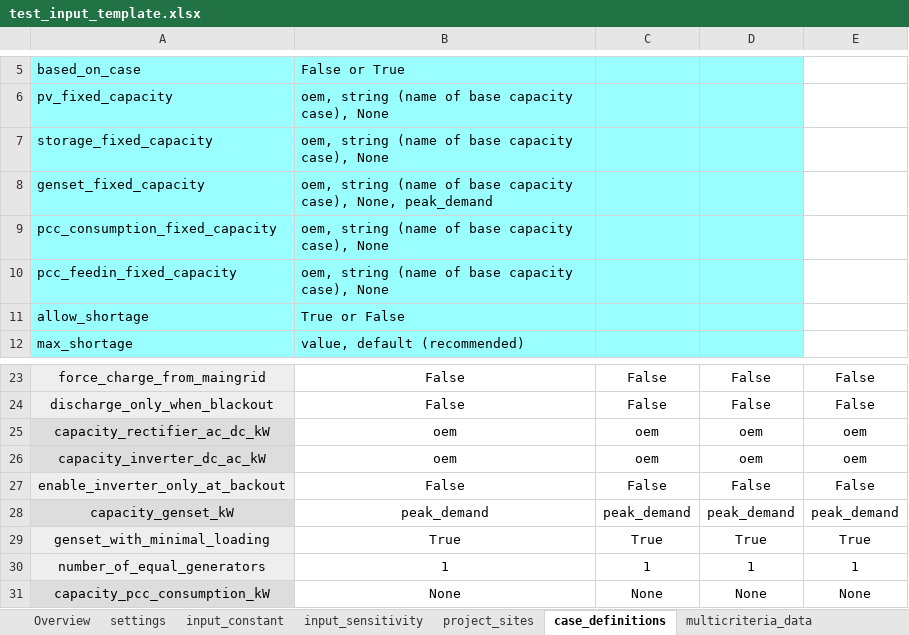
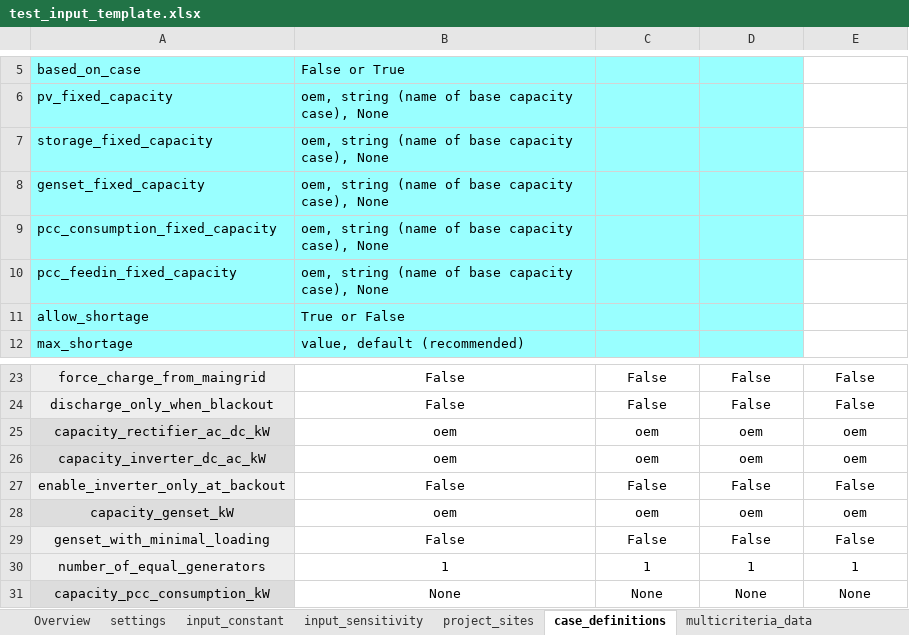
Before and after one commit to rl-institut/offgridders, an Excel workbook: inputs/test_input_template.xlsx, sheet case_definitions, drawn as a sheet; only a part is shown, gaps mark what is left out; values as stored, in another font and other column widths than the file's, no borders; removed rows and columns are numbered as before the commit, all else as after; the diff names each change by its address in the sheet, - before the commit and + after, or states it on an @@ line.

Commit message:
Update input file: output folder

```diff
--- a/inputs/test_input_template.xlsx (sheet case_definitions)
+++ b/inputs/test_input_template.xlsx (sheet case_definitions)
-B8: …capacity case), None, peak_demand
+B8: …capacity case), None
-row 28: capacity_genset_kW | peak_demand | peak_demand | peak_demand | peak_demand
-row 29: genset_with_minimal_loading | True | True | True | True
+row 28: capacity_genset_kW | oem | oem | oem | oem
+row 29: genset_with_minimal_loading | False | False | False | False
```
Also changed, not shown: sheet input_sensitivity, sheet settings.
